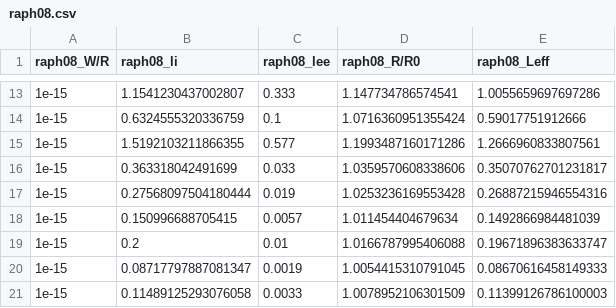
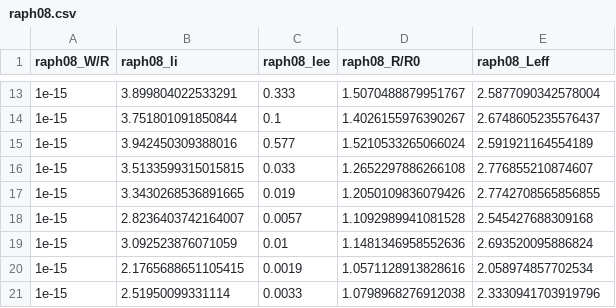
Before and after one commit to PPyshkin/abolt, a CSV file: raph08/raph08.csv, drawn as a sheet; only a part is shown, gaps mark what is left out; the diff covers the shown part only.

```diff
--- a/raph08/raph08.csv
+++ b/raph08/raph08.csv
@@ -13,9 +13,9 @@ raph08_W/R,raph08_li,raph08_lee,raph08_R/R0,raph08_Leff
-1e-15,1.1541230437002807,0.333,1.147734786574541,1.0055659697697286
-1e-15,0.6324555320336759,0.1,1.0716360951355424,0.59017751912666
-1e-15,1.5192103211866355,0.577,1.1993487160171286,1.2666960833807561
-1e-15,0.363318042491699,0.033,1.0359570608338606,0.35070762701231817
-1e-15,0.27568097504180444,0.019,1.0253236169553428,0.26887215946554316
-1e-15,0.150996688705415,0.0057,1.011454404679634,0.1492866984481039
-1e-15,0.2,0.01,1.0166787995406088,0.19671896383633747
-1e-15,0.08717797887081347,0.0019,1.0054415310791045,0.08670616458149333
-1e-15,0.11489125293076058,0.0033,1.0078952106301509,0.11399126786100003
+1e-15,3.899804022533291,0.333,1.5070488879951767,2.5877090342578004
+1e-15,3.751801091850844,0.1,1.4026155976390267,2.6748605235576437
+1e-15,3.942450309388016,0.577,1.5210533265066024,2.591921164554189
+1e-15,3.5133599315015815,0.033,1.2652297886266108,2.776855210874607
+1e-15,3.3430268536891665,0.019,1.2050109836079426,2.7742708565856855
+1e-15,2.8236403742164007,0.0057,1.1092989941081528,2.545427688309168
+1e-15,3.092523876071059,0.01,1.1481346958552636,2.693520095886824
+1e-15,2.1765688651105415,0.0019,1.0571128913828616,2.058974857702534
+1e-15,2.51950099331114,0.0033,1.0798968276912038,2.3330941703919796
```
Also changed, not shown: 2 added rows, 2 removed rows and 27 edited cells elsewhere in this file, raph08/sorted__raph08.csv, 3 other files.
